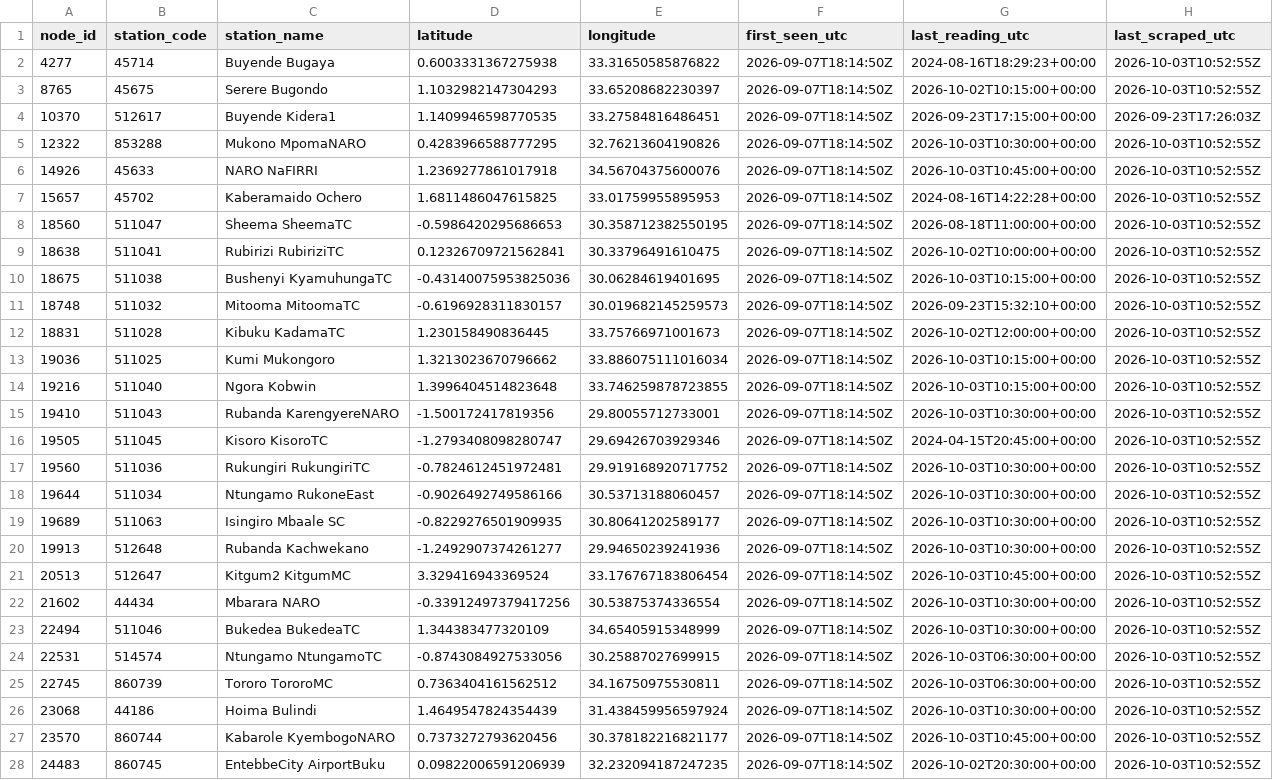
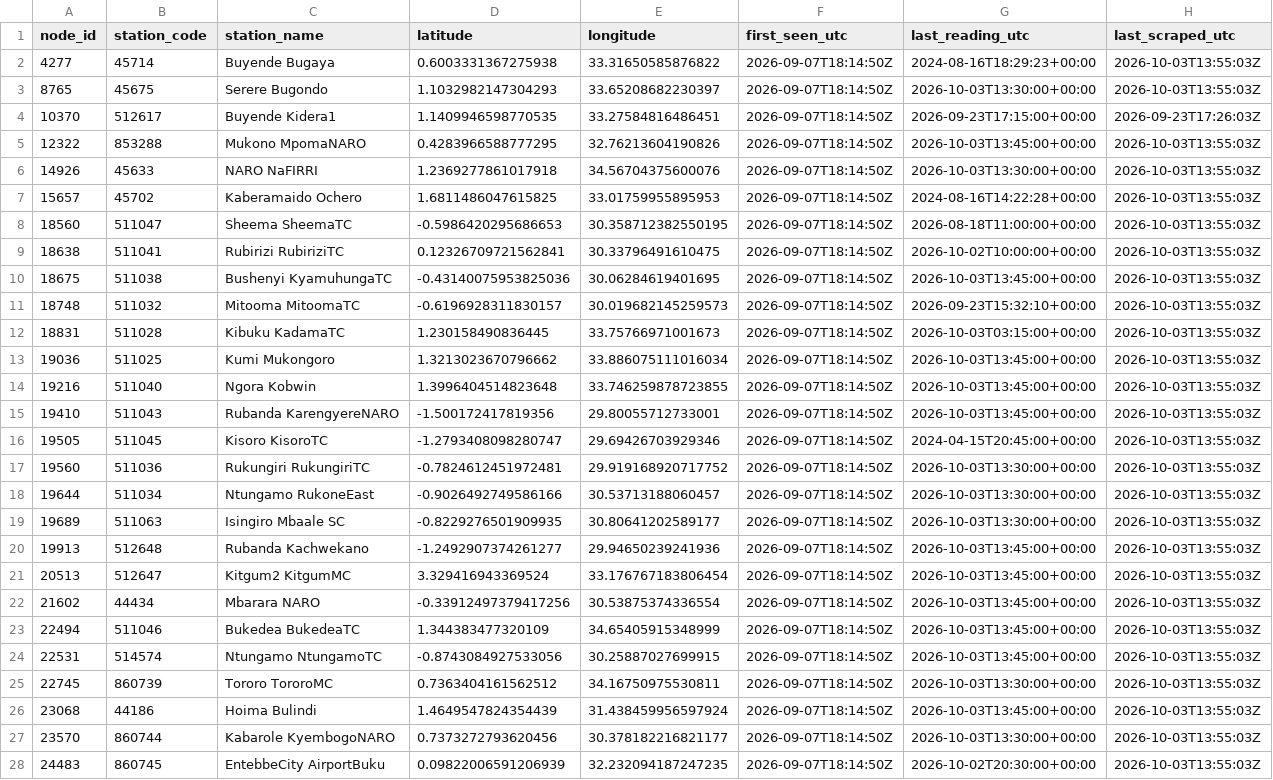
Before and after one commit to Kakumirizi/uganda-weather-scraper, a CSV file: data/stations.csv, drawn as a sheet; only a part is shown; the diff covers the shown part only; the diff names each change by its address in the sheet, - before the commit and + after, or states it on an @@ line.

Commit message:
Data export 2026-10-03: 30284 readings in 2026-09 + 2026-10
Automated by publish_data.py (scheduled task UgandaWeatherPublish).

```diff
--- a/data/stations.csv
+++ b/data/stations.csv
-H2:H3 (last_scraped_utc): 2026-10-03T10:52:55Z
+H2:H3 (last_scraped_utc): 2026-10-03T13:55:03Z
-G3 (last_reading_utc): 2026-10-02T10:15:00+00:00
+G3 (last_reading_utc): 2026-10-03T13:30:00+00:00
-G5 (last_reading_utc): 2026-10-03T10:30:00+00:00
+G5 (last_reading_utc): 2026-10-03T13:45:00+00:00
-H5:H28 (last_scraped_utc): 2026-10-03T10:52:55Z
+H5:H28 (last_scraped_utc): 2026-10-03T13:55:03Z
-G6 (last_reading_utc): 2026-10-03T10:45:00+00:00
+G6 (last_reading_utc): 2026-10-03T13:30:00+00:00
-G10 (last_reading_utc): 2026-10-03T10:15:00+00:00
+G10 (last_reading_utc): 2026-10-03T13:45:00+00:00
-G12 (last_reading_utc): 2026-10-02T12:00:00+00:00
+G12 (last_reading_utc): 2026-10-03T03:15:00+00:00
-G13:G14 (last_reading_utc): 2026-10-03T10:15:00+00:00
+G13:G14 (last_reading_utc): 2026-10-03T13:45:00+00:00
-G15 (last_reading_utc): 2026-10-03T10:30:00+00:00
+G15 (last_reading_utc): 2026-10-03T13:45:00+00:00
-G17:G19 (last_reading_utc): 2026-10-03T10:30:00+00:00
+G17:G19 (last_reading_utc): 2026-10-03T13:30:00+00:00
-G20 (last_reading_utc): 2026-10-03T10:30:00+00:00
+G20 (last_reading_utc): 2026-10-03T13:45:00+00:00
-G21 (last_reading_utc): 2026-10-03T10:45:00+00:00
+G21 (last_reading_utc): 2026-10-03T13:45:00+00:00
-G22:G23 (last_reading_utc): 2026-10-03T10:30:00+00:00
+G22:G23 (last_reading_utc): 2026-10-03T13:45:00+00:00
-G24 (last_reading_utc): 2026-10-03T06:30:00+00:00
+G24 (last_reading_utc): 2026-10-03T13:45:00+00:00
-G25 (last_reading_utc): 2026-10-03T06:30:00+00:00
+G25 (last_reading_utc): 2026-10-03T13:30:00+00:00
-G26 (last_reading_utc): 2026-10-03T10:30:00+00:00
+G26 (last_reading_utc): 2026-10-03T13:45:00+00:00
-G27 (last_reading_utc): 2026-10-03T10:45:00+00:00
+G27 (last_reading_utc): 2026-10-03T13:30:00+00:00
```
Also changed, not shown: 141 edited cells elsewhere in this file, 2 other files.
